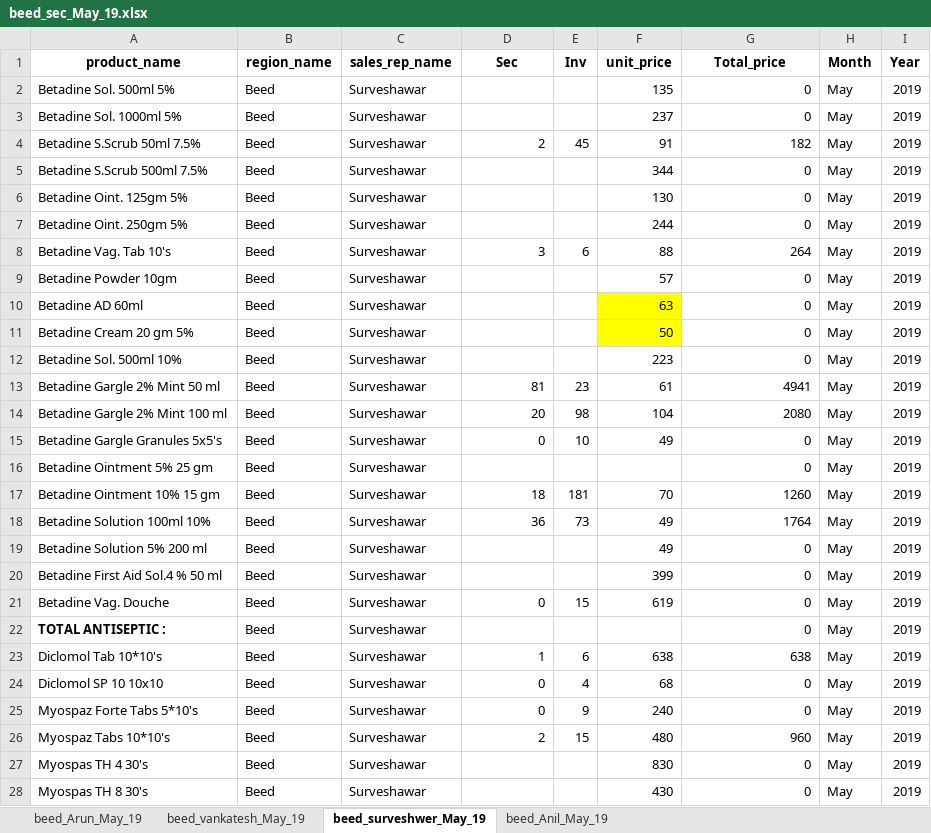
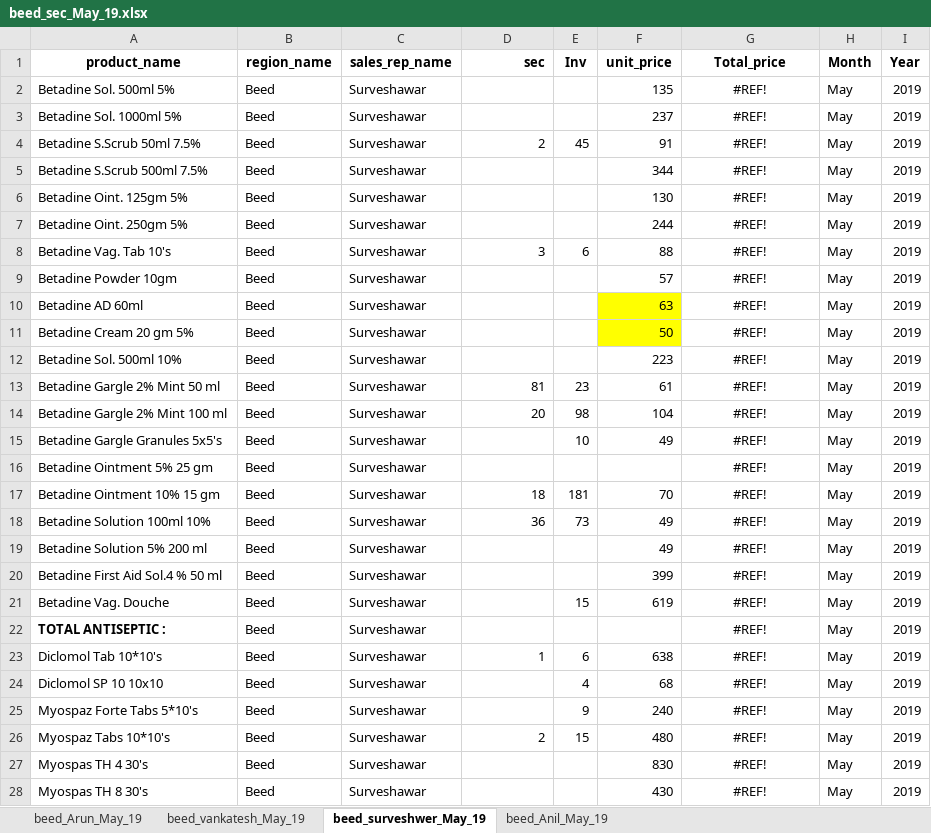
Before and after one commit to snehalkarmuse/win_medicare, an Excel workbook: data/fact_data/Beed/beed_sec_May_19.xlsx, sheet beed_surveshwer_May_19, drawn as a sheet; only a part is shown; values as stored, in another font and other column widths than the file's, no borders; the diff covers the shown part only; the diff names each change by its address in the sheet, - before the commit and + after, or states it on an @@ line.

```diff
--- a/data/fact_data/Beed/beed_sec_May_19.xlsx (sheet beed_surveshwer_May_19)
+++ b/data/fact_data/Beed/beed_sec_May_19.xlsx (sheet beed_surveshwer_May_19)
-D1: Sec
+D1: sec
-D1 alignment: center
+D1 alignment: right
-G2:G3 (Total_price): 0
+G2:G3 (Total_price): #REF!
-G2:G28 alignment: right
+G2:G28 alignment: center
-G4 (Total_price): 182
+G4 (Total_price): #REF!
-G5:G7 (Total_price): 0
+G5:G7 (Total_price): #REF!
-G8 (Total_price): 264
+G8 (Total_price): #REF!
-G9:G12 (Total_price): 0
+G9:G12 (Total_price): #REF!
-G13 (Total_price): 4941
+G13 (Total_price): #REF!
-G14 (Total_price): 2080
+G14 (Total_price): #REF!
-D15 (sec): 0
+D15 (sec): (empty)
-G15:G16 (Total_price): 0
+G15:G16 (Total_price): #REF!
-G17 (Total_price): 1260
+G17 (Total_price): #REF!
-G18 (Total_price): 1764
+G18 (Total_price): #REF!
-G19:G22 (Total_price): 0
+G19:G22 (Total_price): #REF!
-D21 (sec): 0
+D21 (sec): (empty)
-G23 (Total_price): 638
+G23 (Total_price): #REF!
-D24:D25 (sec): 0
+D24:D25 (sec): (empty)
-G24:G25 (Total_price): 0
+G24:G25 (Total_price): #REF!
-G26 (Total_price): 960
+G26 (Total_price): #REF!
-G27:G28 (Total_price): 0
+G27:G28 (Total_price): #REF!
```
Also changed, not shown: 61 edited cells and cell formats elsewhere in this sheet, sheet beed_Anil_May_19, data/fact_data/Aurangabad/Aurangabad_sec_Aug_19.xlsx, data/fact_data/Aurangabad/Aurangabad_sec_Mar_19.xlsx, 57 other files.
